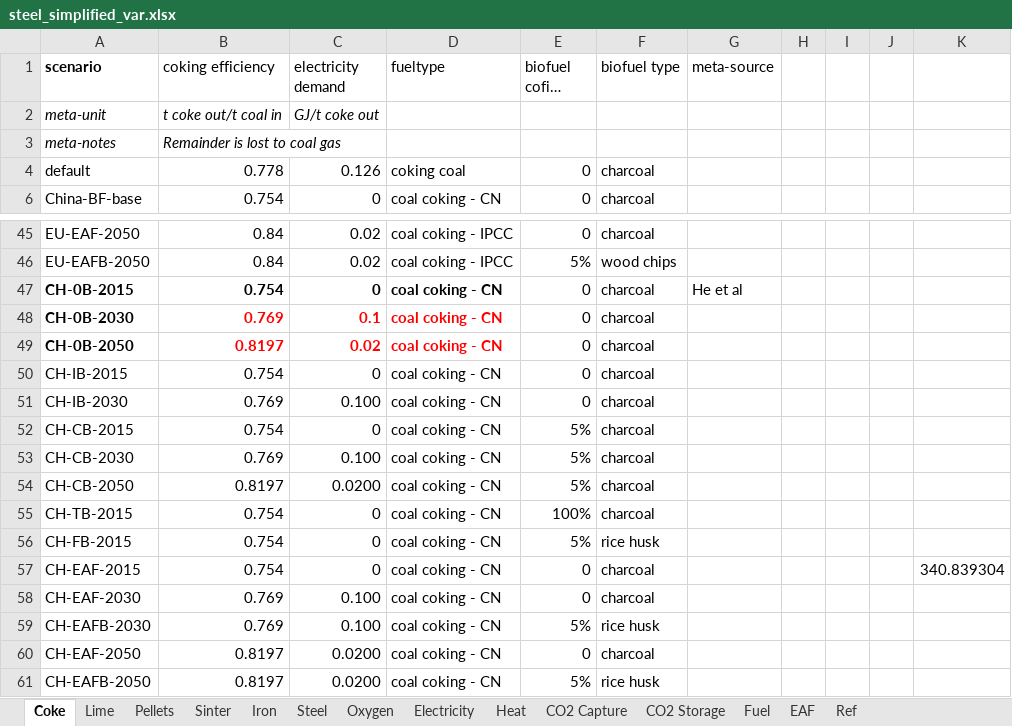
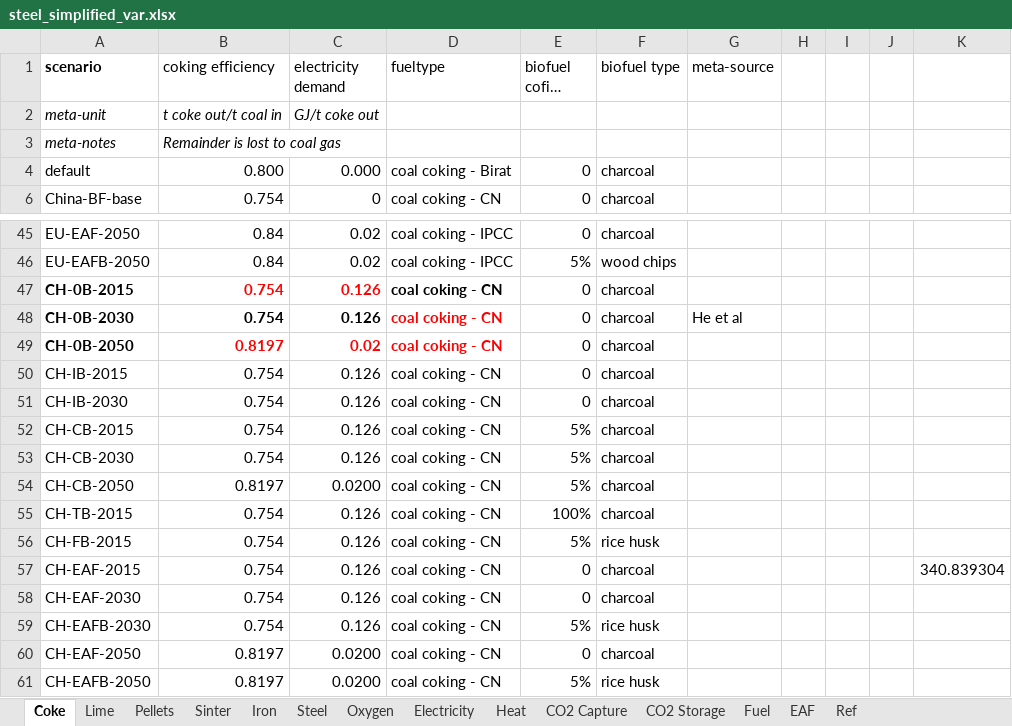
Before and after one commit to concoctions/BlackBlox, an Excel workbook: data/steel/steel_simplified_var.xlsx, sheet Coke, drawn as a sheet; only a part is shown, gaps mark what is left out; long unchanged cells end in …; values as stored, in another font and other column widths than the file's, no borders; the diff names each change by its address in the sheet, - before the commit and + after, or states it on an @@ line.

```diff
--- a/data/steel/steel_simplified_var.xlsx (sheet Coke)
+++ b/data/steel/steel_simplified_var.xlsx (sheet Coke)
-B4 (coking efficiency): 0.778
+B4 (coking efficiency): 0.800
-C4 (electricity demand): 0.126
+C4 (electricity demand): 0.000
-D4 (fueltype): coking coal
+D4 (fueltype): coal coking - Birat
-B47:C47 text colour: black
+B47:C47 text colour: #FF0000
-C47 (electricity demand): 0
+C47 (electricity demand): 0.126
-G47 (meta-source): He et al
+G47 (meta-source): (empty)
-B48 (coking efficiency): 0.769
+B48 (coking efficiency): 0.754
-B48:C48 text colour: #FF0000
+B48:C48 text colour: black
-C48 (electricity demand): 0.1
+C48 (electricity demand): 0.126
-G48 (meta-source): (empty)
+G48 (meta-source): He et al
-C50 (electricity demand): 0
+C50 (electricity demand): 0.126
-B51 (coking efficiency): 0.769
+B51 (coking efficiency): 0.754
-C51 (electricity demand): 0.100
+C51 (electricity demand): 0.126
-C52 (electricity demand): 0
+C52 (electricity demand): 0.126
-B53 (coking efficiency): 0.769
+B53 (coking efficiency): 0.754
-C53 (electricity demand): 0.100
+C53 (electricity demand): 0.126
-C55:C57 (electricity demand): 0
+C55:C57 (electricity demand): 0.126
-B58:B59 (coking efficiency): 0.769
+B58:B59 (coking efficiency): 0.754
-C58:C59 (electricity demand): 0.100
+C58:C59 (electricity demand): 0.126
```
Also changed, not shown: sheet Iron, sheet Steel, sheet Pellets, sheet Sinter, sheet Electricity, sheet Lime, data/shared/fuels.xlsx, 4 other files.
